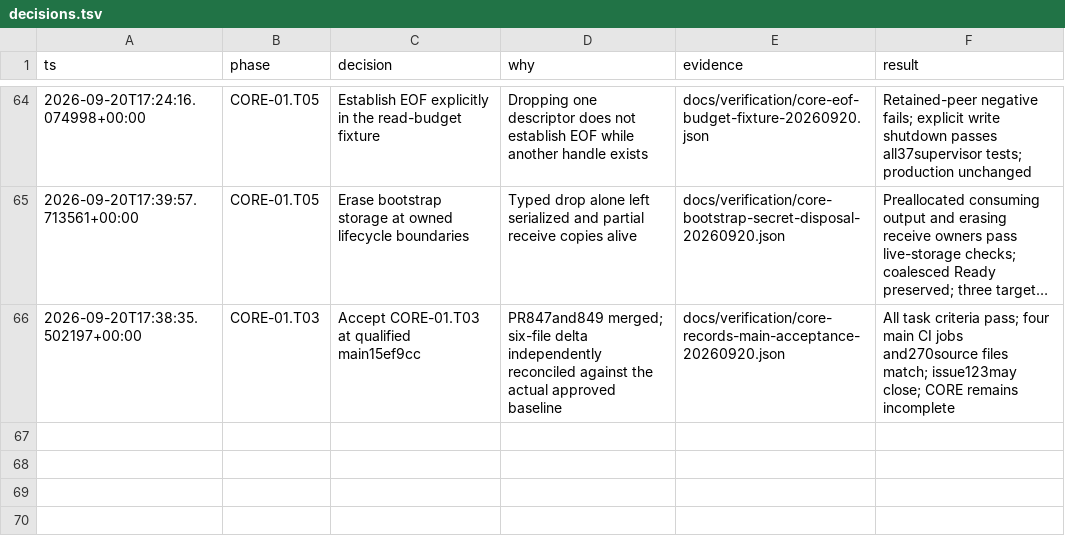
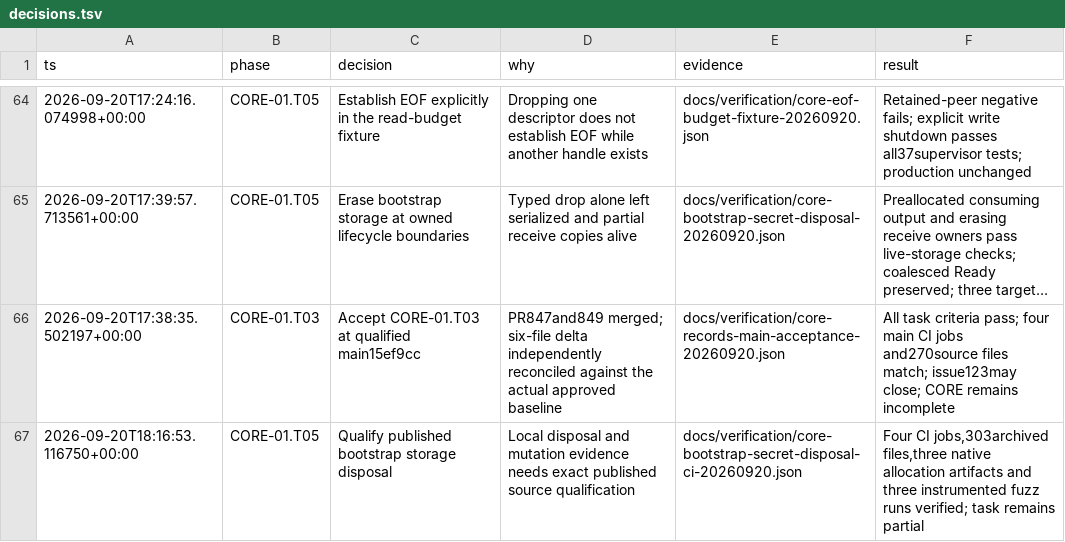
Before and after one commit to Jordan-Hall/browser, a TSV file: decisions.tsv, drawn as a sheet; only a part is shown, gaps mark what is left out; long unchanged cells end in ….

Commit message:
docs(core): qualify published bootstrap disposal and parser fuzzing

```diff
--- a/decisions.tsv
+++ b/decisions.tsv
@@ -66 +66,2 @@ ts	phase	decision	why	evidence	result
 2026-09-20T17:38:35.502197+00:00	CORE-01.T03	Accept CORE-01.T03 at qualified main15ef9cc	PR847and849 merged; six-file delta independently reconciled against the actual approved baseline	docs/verification/core-records-main-acceptance-20260920.json	All task criteria pass; four main CI jobs and270source files match; issue123may close; CORE remains incomplete
+2026-09-20T18:16:53.116750+00:00	CORE-01.T05	Qualify published bootstrap storage disposal	Local disposal and mutation evidence needs exact published source qualification	docs/verification/core-bootstrap-secret-disposal-ci-20260920.json	Four CI jobs,303archived files,three native allocation artifacts and three instrumented fuzz runs verified; task remains partial
```
Also changed, not shown: 4 other files.
